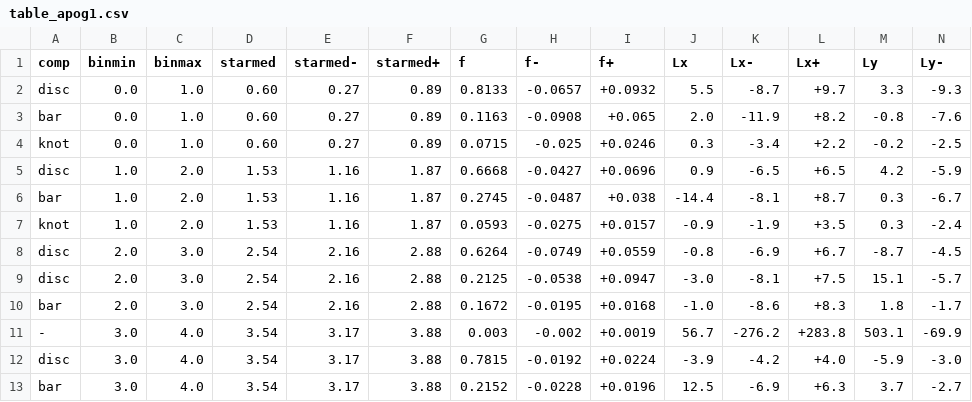
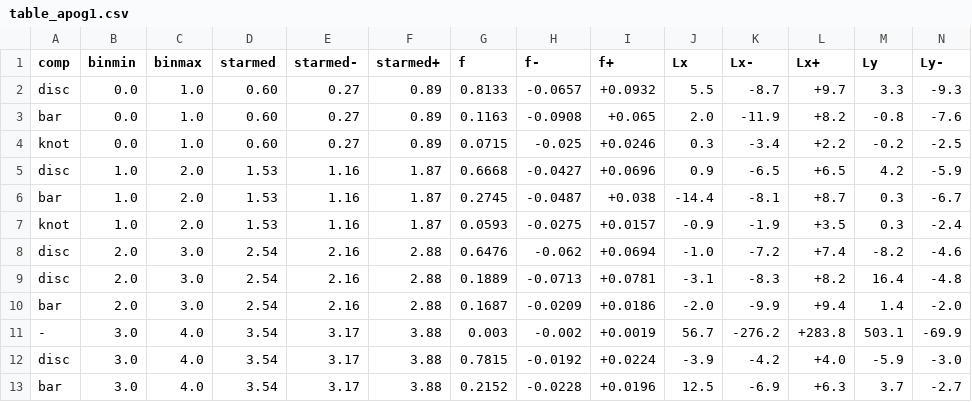
Before and after one commit to michael-petersen/BarGMM, a CSV file: data/barmock/fits/table_apog1.csv, drawn as a sheet; only a part is shown; removed rows and columns are numbered as before the commit, all else as after; rows hold the shown columns only; the diff names each change by its address in the sheet, - before the commit and + after, or states it on an @@ line.

```diff
--- a/data/barmock/fits/table_apog1.csv
+++ b/data/barmock/fits/table_apog1.csv
-row 8: disc | 2.0 | 3.0 | 2.54 | 2.16 | 2.88 | 0.6264 | -0.0749 | +0.0559 | -0.8 | -6.9 | +6.7 | -8.7 | -4.5
-row 9: disc | 2.0 | 3.0 | 2.54 | 2.16 | 2.88 | 0.2125 | -0.0538 | +0.0947 | -3.0 | -8.1 | +7.5 | 15.1 | -5.7
-row 10: bar | 2.0 | 3.0 | 2.54 | 2.16 | 2.88 | 0.1672 | -0.0195 | +0.0168 | -1.0 | -8.6 | +8.3 | 1.8 | -1.7
+row 8: disc | 2.0 | 3.0 | 2.54 | 2.16 | 2.88 | 0.6476 | -0.062 | +0.0694 | -1.0 | -7.2 | +7.4 | -8.2 | -4.6
+row 9: disc | 2.0 | 3.0 | 2.54 | 2.16 | 2.88 | 0.1889 | -0.0713 | +0.0781 | -3.1 | -8.3 | +8.2 | 16.4 | -4.8
+row 10: bar | 2.0 | 3.0 | 2.54 | 2.16 | 2.88 | 0.1687 | -0.0209 | +0.0186 | -2.0 | -9.9 | +9.4 | 1.4 | -2.0
```
Also changed, not shown: 45 other files.
